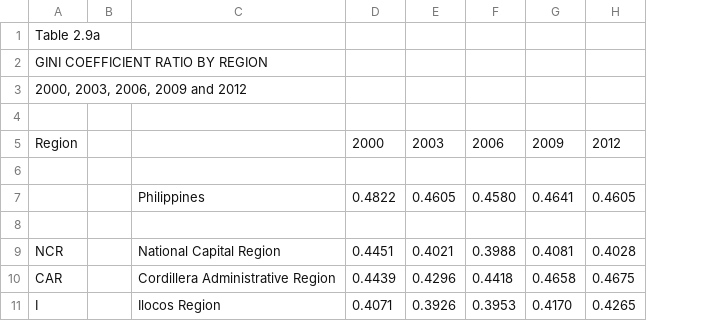
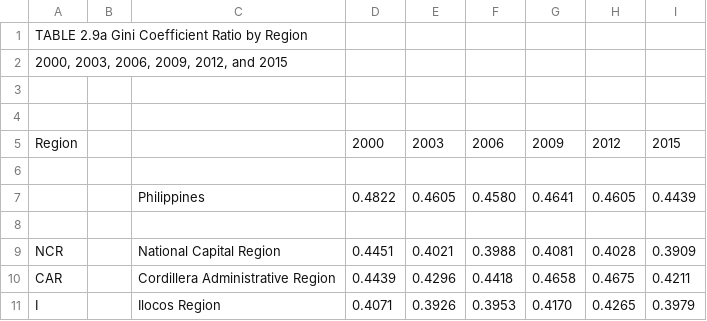
Before and after one commit to fsolt/swiid, a CSV file: data-raw/psa.csv, drawn as a sheet; only a part is shown; the diff names each change by its address in the sheet, - before the commit and + after, or states it on an @@ line.

```diff
--- a/data-raw/psa.csv
+++ b/data-raw/psa.csv
+column I, rows 5-11: 2015 |  | 0.4439 |  | 0.3909 | 0.4211 | 0.3979
-A1: Table 2.9a
+A1: TABLE 2.9a Gini Coefficient Ratio by Region
-A2: GINI COEFFICIENT RATIO BY REGION
+A2: 2000, 2003, 2006, 2009, 2012, and 2015
-A3: 2000, 2003, 2006, 2009 and 2012
+A3: (empty)
```
Also changed, not shown: 1 other file.
